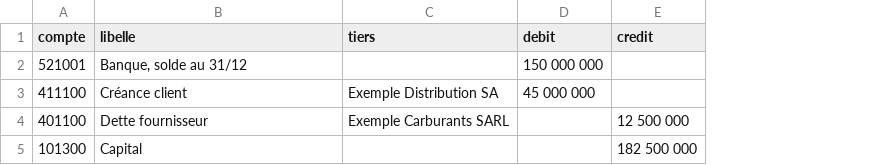
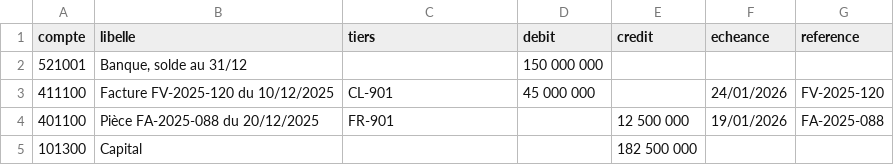
Before and after one commit to MadigbeK/EGUITRA, a CSV file: scripts/reprise/modeles/soldes_ouverture.csv, drawn as a sheet; the diff names each change by its address in the sheet, - before the commit and + after, or states it on an @@ line.

```diff
--- a/scripts/reprise/modeles/soldes_ouverture.csv
+++ b/scripts/reprise/modeles/soldes_ouverture.csv
+column F (echeance), rows 3-4: 24/01/2026 | 19/01/2026
+column G (reference), rows 3-4: FV-2025-120 | FA-2025-088
-B3 (libelle): Créance client
+B3 (libelle): Facture FV-2025-120 du 10/12/2025
-C3 (tiers): Exemple Distribution SA
+C3 (tiers): CL-901
-B4 (libelle): Dette fournisseur
+B4 (libelle): Pièce FA-2025-088 du 20/12/2025
-C4 (tiers): Exemple Carburants SARL
+C4 (tiers): FR-901
```
Also changed, not shown: scripts/reprise/modeles/budget.csv, scripts/reprise/modeles/ecritures.csv, 11 other files.
